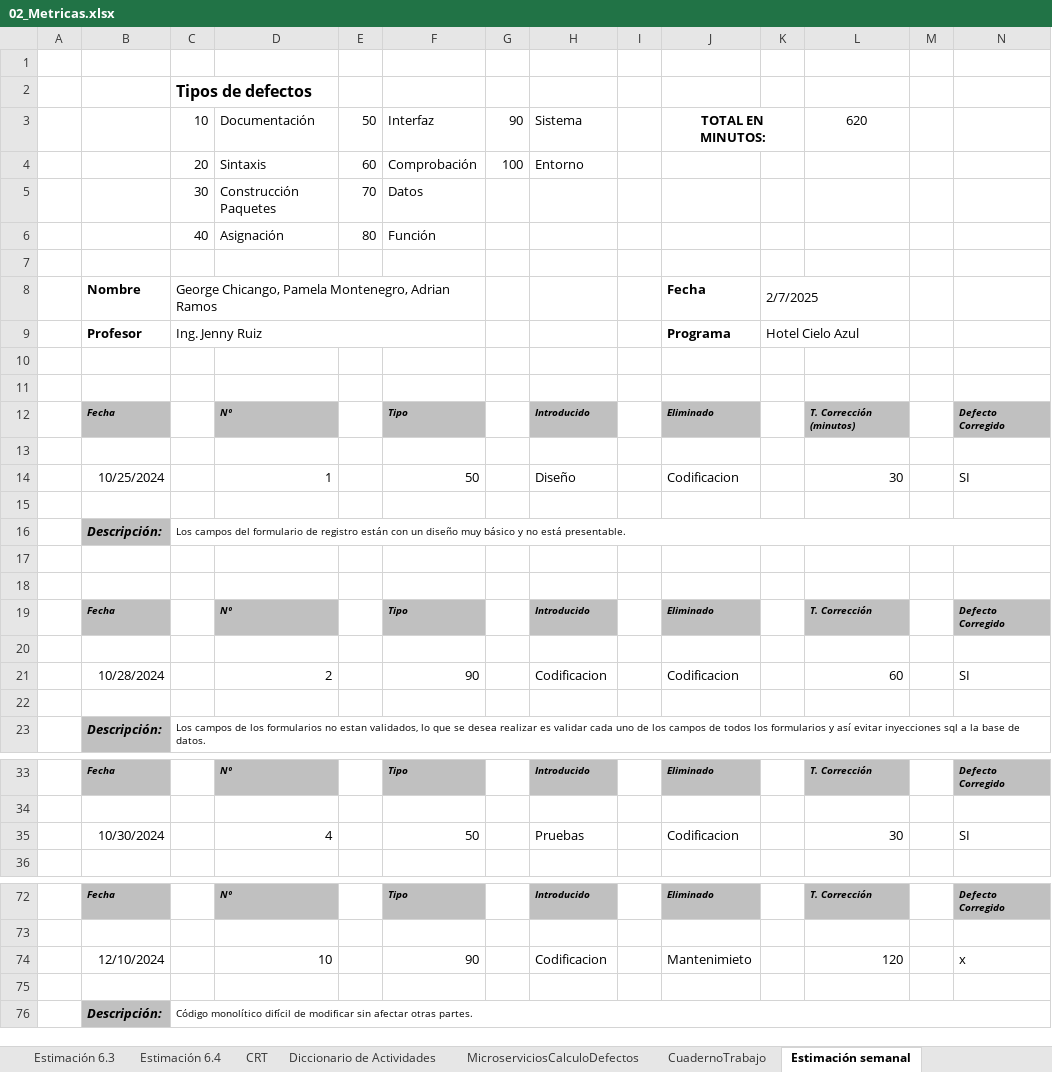
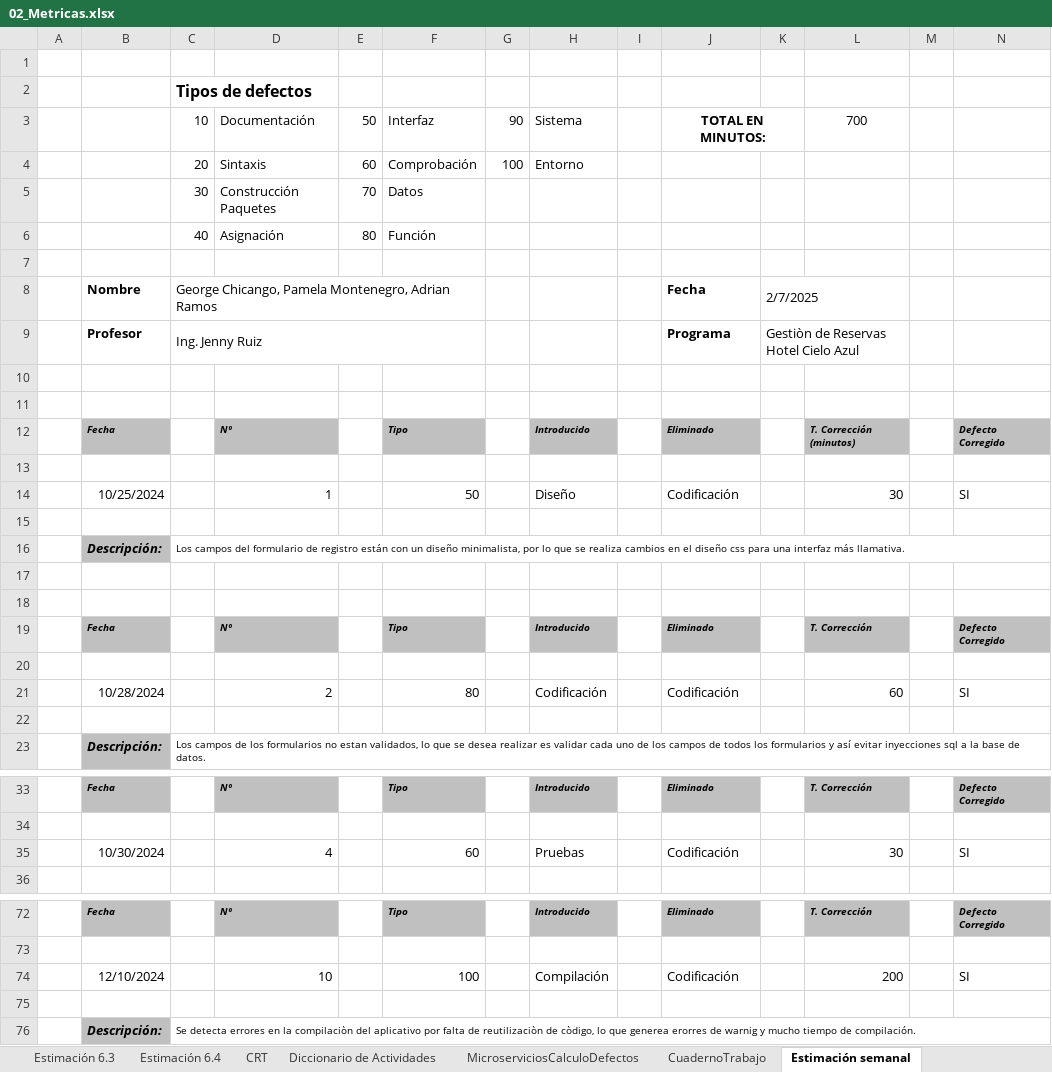
Before and after one commit to Gwchicango/2567_G7_ACSW, an Excel workbook: 02_Proyecto/12. Métricas/02_Metricas.xlsx, sheet Estimación semanal, drawn as a sheet; only a part is shown, gaps mark what is left out; values as stored, in another font and other column widths than the file's, no borders; removed rows and columns are numbered as before the commit, all else as after; the diff covers the shown part only; the diff names each change by its address in the sheet, - before the commit and + after, or states it on an @@ line.

Commit message:
Metricas Final

```diff
--- a/02_Proyecto/12. Métricas/02_Metricas.xlsx (sheet Estimación semanal)
+++ b/02_Proyecto/12. Métricas/02_Metricas.xlsx (sheet Estimación semanal)
-L3: 620
+L3: 700
-K9: Hotel Cielo Azul
+K9: Gestiòn de Reservas Hotel Cielo Azul
-J14: Codificacion
+J14: Codificación
-C16: …un diseño muy básico y no está presentable.
+C16: …un diseño minimalista, por lo que se realiza cambios en el diseño css para una interfaz más llamativa.
-F21: 90
+F21: 80
-H21: Codificacion
+H21: Codificación
-J21: Codificacion
+J21: Codificación
-F35: 50
+F35: 60
-J35: Codificacion
+J35: Codificación
-row 74:  | 12/10/2024 |  | 10 |  | 90 |  | Codificacion |  | Mantenimieto |  | 120 |  | x
+row 74:  | 12/10/2024 |  | 10 |  | 100 |  | Compilación |  | Codificación |  | 200 |  | SI
-C76: Código monolítico difícil de modificar sin afectar otras partes.
+C76: Se detecta errores en la compilaciòn del aplicativo por falta de reutilizaciòn de còdigo, lo que generea erorres de warnig y mucho tiempo de compilación.
```
Also changed, not shown: 7 edited cells elsewhere in this sheet, sheet Estimación 6.2.
